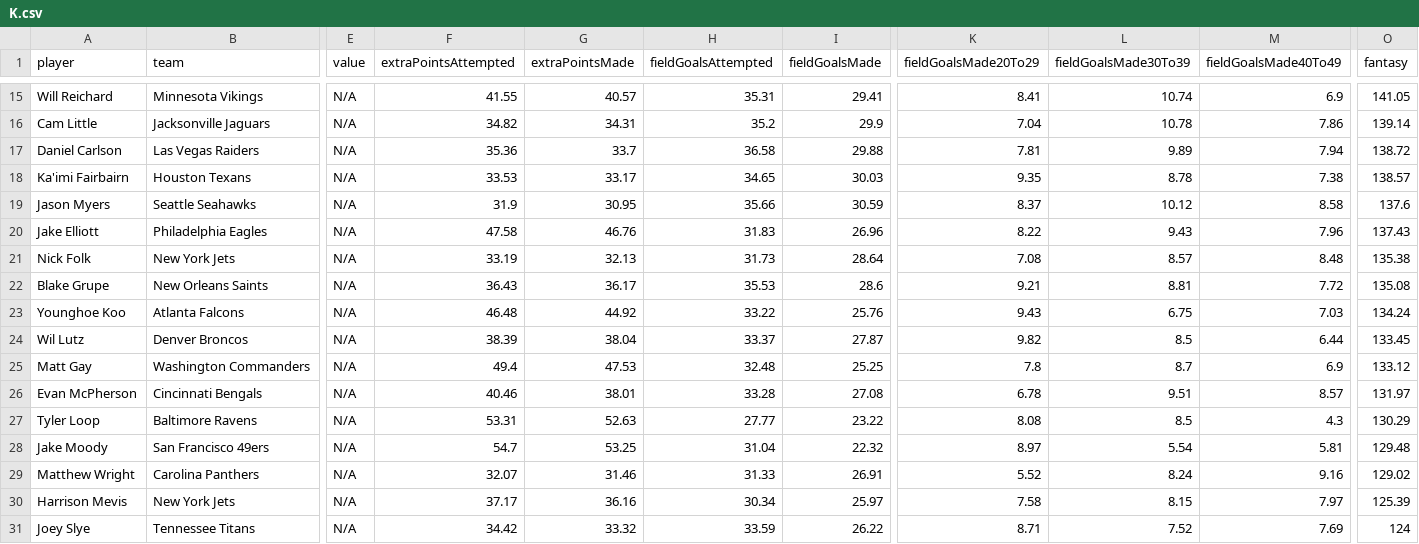
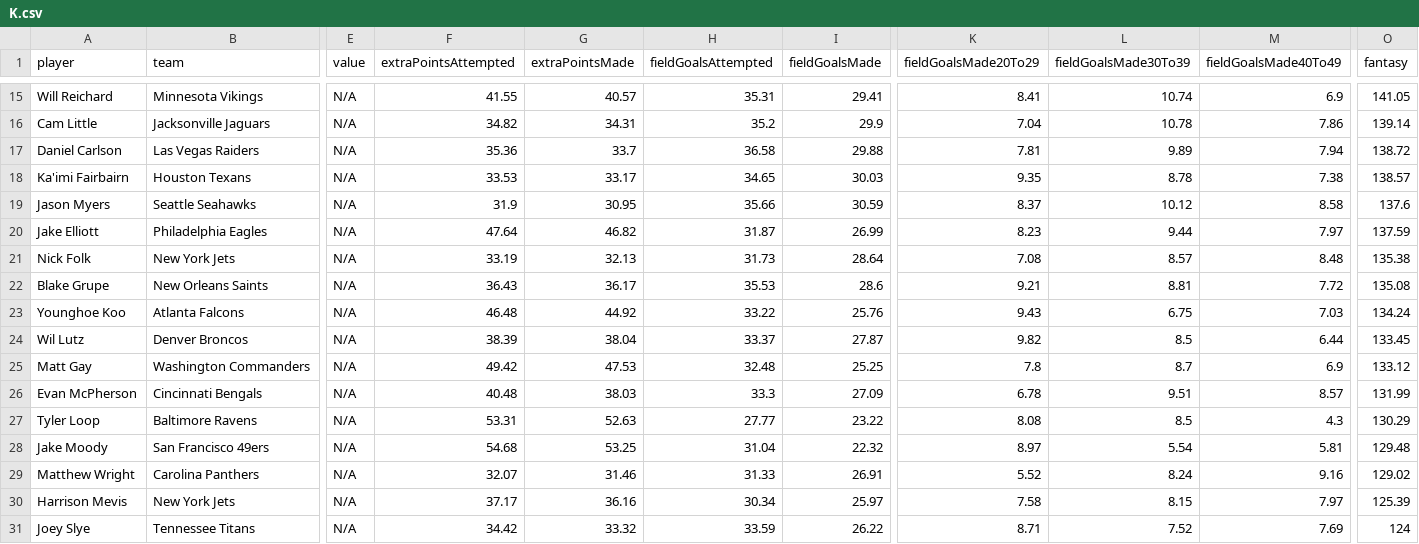
Before and after one commit to jonsosidka/wuprankings, a CSV file: data/K.csv, drawn as a sheet; only a part is shown, gaps mark what is left out; the diff covers the shown part only; the diff names each change by its address in the sheet, - before the commit and + after, or states it on an @@ line.

```diff
--- a/data/K.csv
+++ b/data/K.csv
-F20 (extraPointsAttempted): 47.58
+F20 (extraPointsAttempted): 47.64
-G20 (extraPointsMade): 46.76
+G20 (extraPointsMade): 46.82
-H20 (fieldGoalsAttempted): 31.83
+H20 (fieldGoalsAttempted): 31.87
-I20 (fieldGoalsMade): 26.96
+I20 (fieldGoalsMade): 26.99
-K20 (fieldGoalsMade20To29): 8.22
+K20 (fieldGoalsMade20To29): 8.23
-L20 (fieldGoalsMade30To39): 9.43
+L20 (fieldGoalsMade30To39): 9.44
-M20 (fieldGoalsMade40To49): 7.96
+M20 (fieldGoalsMade40To49): 7.97
-O20 (fantasy): 137.43
+O20 (fantasy): 137.59
-F25 (extraPointsAttempted): 49.4
+F25 (extraPointsAttempted): 49.42
-F26 (extraPointsAttempted): 40.46
+F26 (extraPointsAttempted): 40.48
-G26 (extraPointsMade): 38.01
+G26 (extraPointsMade): 38.03
-H26 (fieldGoalsAttempted): 33.28
+H26 (fieldGoalsAttempted): 33.3
-I26 (fieldGoalsMade): 27.08
+I26 (fieldGoalsMade): 27.09
-O26 (fantasy): 131.97
+O26 (fantasy): 131.99
-F28 (extraPointsAttempted): 54.7
+F28 (extraPointsAttempted): 54.68
```
Also changed, not shown: 1 added row, 1 removed row and 22 edited cells elsewhere in this file, data/DST.csv, data/QB.csv, 3 other files.
